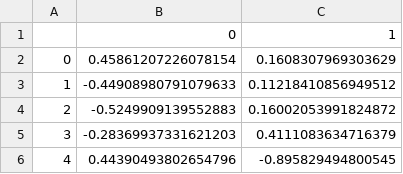
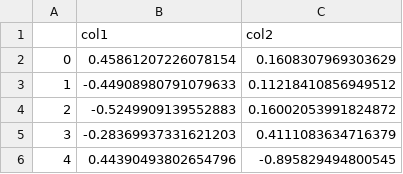
Before and after one commit to vhaus63/IDS_data, a CSV file: third_clustering_dataset.csv, drawn as a sheet; only a part is shown; removed rows and columns are numbered as before the commit, all else as after; the diff names each change by its address in the sheet, - before the commit and + after, or states it on an @@ line.

Commit message:
changed

```diff
--- a/third_clustering_dataset.csv
+++ b/third_clustering_dataset.csv
-row 1:  | 0 | 1
+row 1:  | col1 | col2
```
